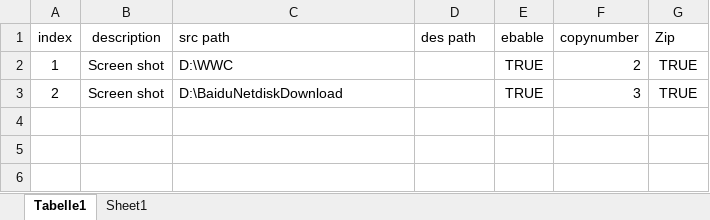
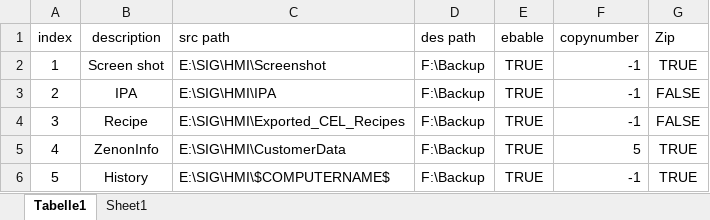
Before and after one commit to sunruihua0522/SIG-PyCode, an Excel workbook: Python Study/Backup All the file/File copy list.xlsx, sheet Tabelle1, drawn as a sheet; values as stored, in another font and other column widths than the file's, no borders; the diff names each change by its address in the sheet, - before the commit and + after, or states it on an @@ line.

```diff
--- a/Python Study/Backup All the file/File copy list.xlsx (sheet Tabelle1)
+++ b/Python Study/Backup All the file/File copy list.xlsx (sheet Tabelle1)
-C2 (src path): D:\WWC
+C2 (src path): E:\SIG\HMI\Screenshot
-D2:D3 (des path): (empty)
+D2:D3 (des path): F:\Backup
-F2 (copynumber): 2
+F2 (copynumber): -1
-B3 (description): Screen shot
+B3 (description): IPA
-C3 (src path): D:\BaiduNetdiskDownload
+C3 (src path): E:\SIG\HMI\IPA
-F3 (copynumber): 3
+F3 (copynumber): -1
-G3 (Zip): TRUE
+G3 (Zip): FALSE
+row 4: 3 | Recipe | E:\SIG\HMI\Exported_CEL_Recipes | F:\Backup | TRUE | -1 | FALSE
+row 5: 4 | ZenonInfo | E:\SIG\HMI\CustomerData | F:\Backup | TRUE | 5 | TRUE
+row 6: 5 | History | E:\SIG\HMI\$COMPUTERNAME$ | F:\Backup | TRUE | -1 | TRUE
```
Also changed, not shown: 15 other files.
